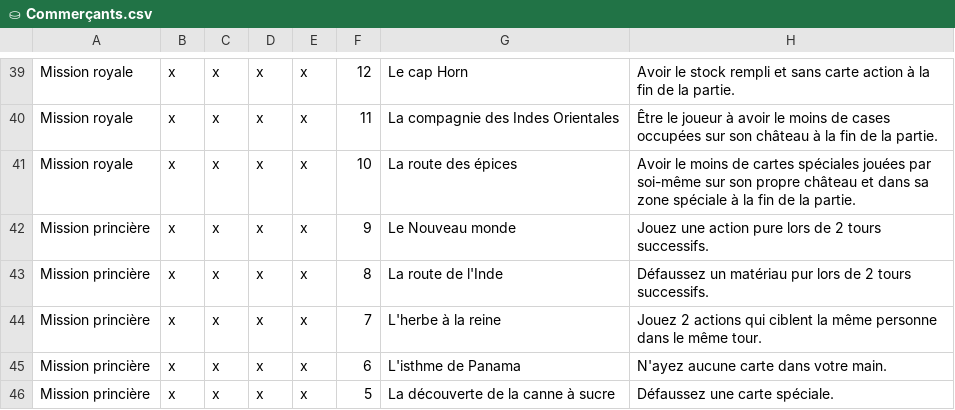
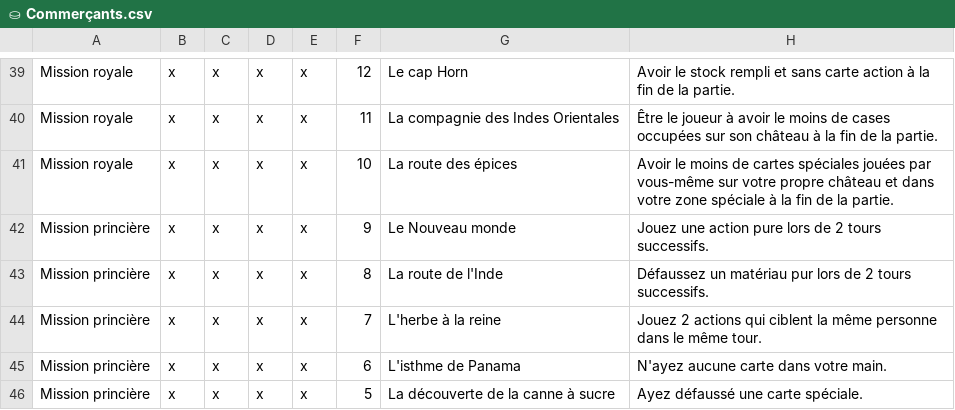
Before and after one commit to celidums/artigiano, a CSV file: Cartes/⛀ Commerçants.csv, drawn as a sheet; only a part is shown, gaps mark what is left out.

```diff
--- a/Cartes/⛀ Commerçants.csv
+++ b/Cartes/⛀ Commerçants.csv
@@ -40,3 +40,3 @@ Mission royale,x,x,x,x,12,Le cap Horn,Avoir le stock rempli et sans carte action
 Mission royale,x,x,x,x,11,La compagnie des Indes Orientales,Être le joueur à avoir le moins de cases occupées sur son château à la fin de la partie.
-Mission royale,x,x,x,x,10,La route des épices,Avoir le moins de cartes spéciales jouées par soi-même sur son propre château et dans sa zone spéciale à la fin de la partie.
+Mission royale,x,x,x,x,10,La route des épices,Avoir le moins de cartes spéciales jouées par vous-même sur votre propre château et dans votre zone spéciale à la fin de la partie.
 Mission princière,x,x,x,x,9,Le Nouveau monde,Jouez une action pure lors de 2 tours successifs.
@@ -45,2 +45,2 @@ Mission princière,x,x,x,x,7,L'herbe à la reine,Jouez 2 actions qui ciblent la
 Mission princière,x,x,x,x,6,L'isthme de Panama,N'ayez aucune carte dans votre main.
-Mission princière,x,x,x,x,5,La découverte de la canne à sucre,Défaussez une carte spéciale.
+Mission princière,x,x,x,x,5,La découverte de la canne à sucre,Ayez défaussé une carte spéciale.
```
Also changed, not shown: Cartes/⚒ Artisans.csv, Cartes/⚔ Armée.csv, 4 other files.
